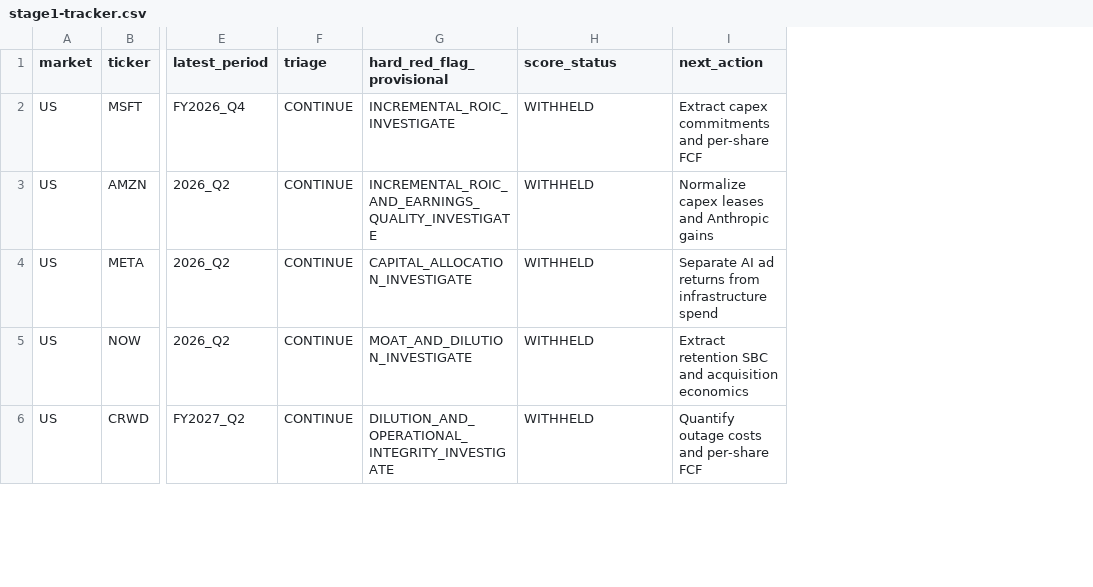
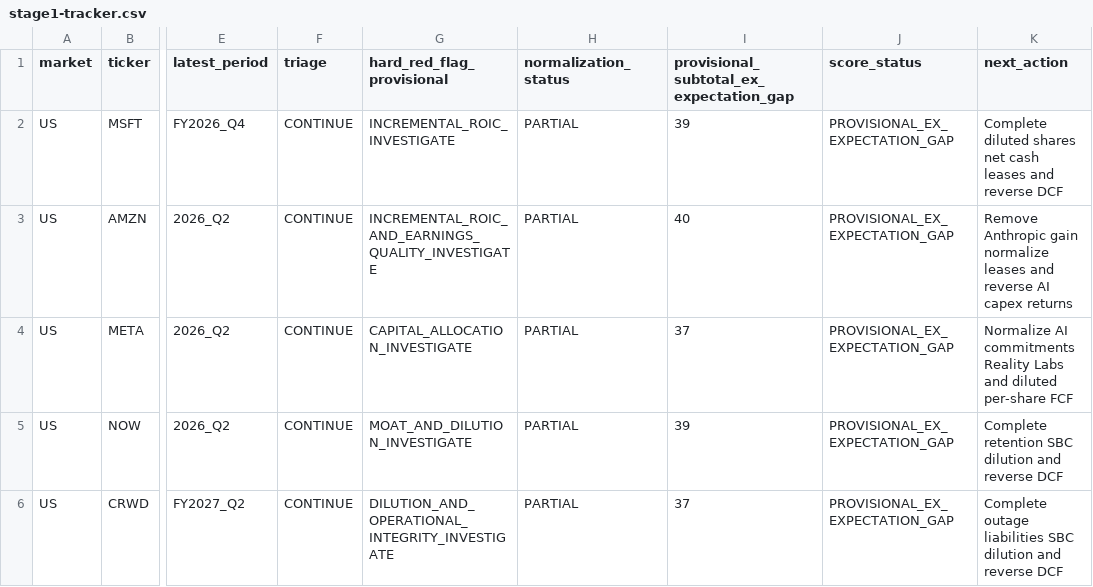
Before and after one commit to choijaehyeok92-bit/Investment-harness-v1, a CSV file: screening/2026-09-us-kr/stage1-tracker.csv, drawn as a sheet; only a part is shown, gaps mark what is left out; addresses are those after the commit; the diff covers the shown part only; the diff names each change by its address in the sheet, - before the commit and + after, or states it on an @@ line.

Commit message:
Add Wave 01-02 financial normalization and provisional scorecards

```diff
--- a/screening/2026-09-us-kr/stage1-tracker.csv
+++ b/screening/2026-09-us-kr/stage1-tracker.csv
+column H (normalization_status), rows 2-6: all PARTIAL
+column I, rows 1-6: provisional_subtotal_ex_expectation_gap | 39 | 40 | 37 | 39 | 37
-J2:J6 (score_status): WITHHELD
+J2:J6 (score_status): PROVISIONAL_EX_EXPECTATION_GAP
-K2 (next_action): Extract capex commitments and per-share FCF
+K2 (next_action): Complete diluted shares net cash leases and reverse DCF
-K3 (next_action): Normalize capex leases and Anthropic gains
+K3 (next_action): Remove Anthropic gain normalize leases and reverse AI capex returns
-K4 (next_action): Separate AI ad returns from infrastructure spend
+K4 (next_action): Normalize AI commitments Reality Labs and diluted per-share FCF
-K5 (next_action): Extract retention SBC and acquisition economics
+K5 (next_action): Complete retention SBC dilution and reverse DCF
-K6 (next_action): Quantify outage costs and per-share FCF
+K6 (next_action): Complete outage liabilities SBC dilution and reverse DCF
```
Also changed, not shown: 32 edited cells elsewhere in this file, screening/2026-09-us-kr/universe.csv, 5 other files.
